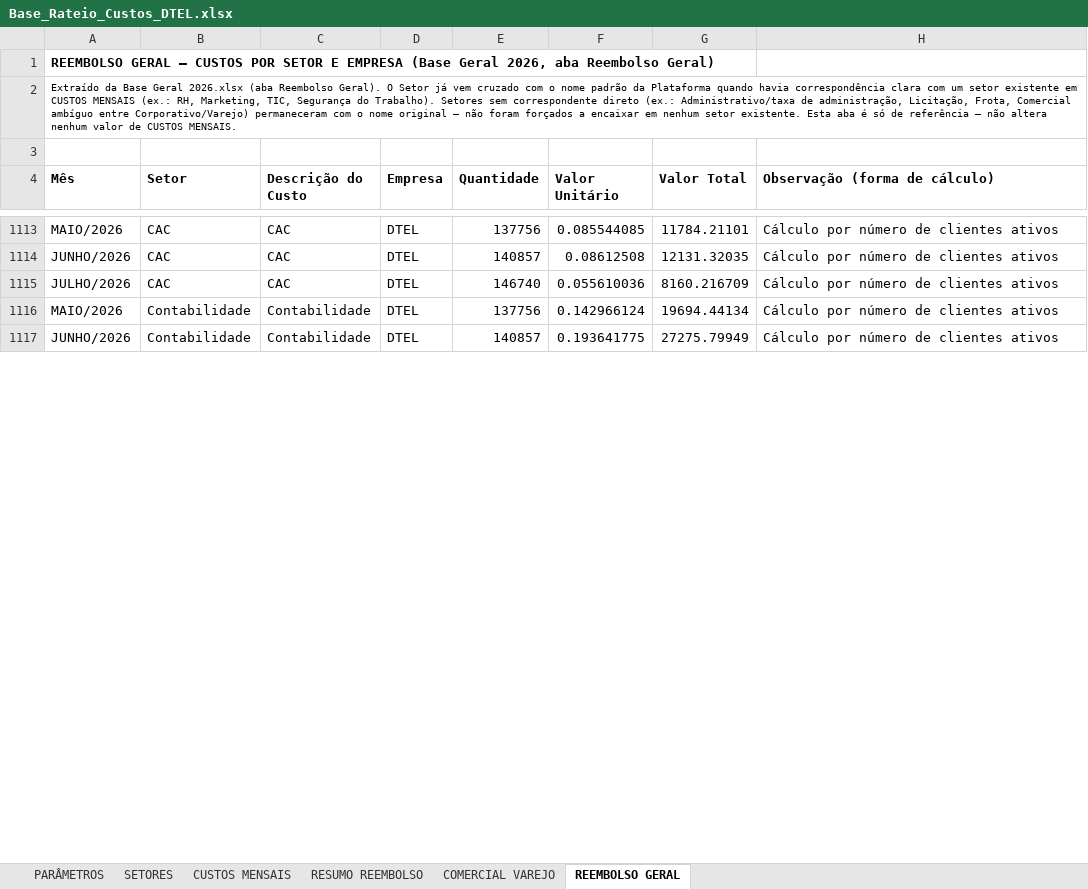
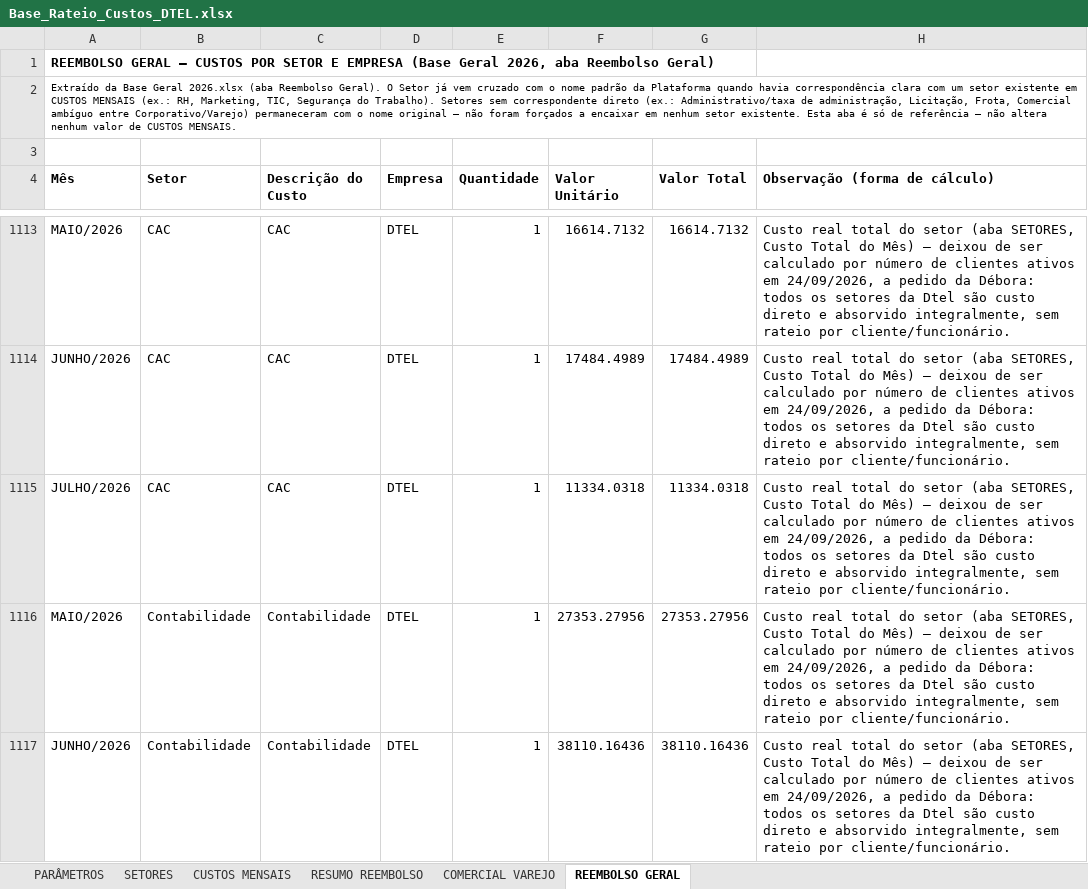
Before and after one commit to Deboradtelelecom/Base-dos-setores, an Excel workbook: dados-mensais/Base_Rateio_Custos_DTEL.xlsx, sheet REEMBOLSO GERAL, drawn as a sheet; only a part is shown, gaps mark what is left out; values as stored, in another font and other column widths than the file's, no borders; charts and pictures not drawn; the diff covers the shown part only; the diff names each change by its address in the sheet, - before the commit and + after, or states it on an @@ line.

```diff
--- a/dados-mensais/Base_Rateio_Custos_DTEL.xlsx (sheet REEMBOLSO GERAL)
+++ b/dados-mensais/Base_Rateio_Custos_DTEL.xlsx (sheet REEMBOLSO GERAL)
-E1113 (Quantidade): 137756
+E1113 (Quantidade): 1
-F1113 (Valor Unitário): 0.085544085
+F1113 (Valor Unitário): 16614.7132
-G1113 (Valor Total): 11784.21101
+G1113 (Valor Total): 16614.7132
-H1113:H1117 (Observação (forma de cálculo)): Cálculo por número de clientes ativos
+H1113:H1117 (Observação (forma de cálculo)): Custo real total do setor (aba SETORES, Custo Total do Mês) — deixou de ser calculado por número de clientes ativos em 24/09/2026, a pedido da Débora: todos os setores da Dtel são custo direto e absorvido integralmente, sem rateio por cliente/funcionário.
-E1114 (Quantidade): 140857
+E1114 (Quantidade): 1
-F1114 (Valor Unitário): 0.08612508
+F1114 (Valor Unitário): 17484.4989
-G1114 (Valor Total): 12131.32035
+G1114 (Valor Total): 17484.4989
-E1115 (Quantidade): 146740
+E1115 (Quantidade): 1
-F1115 (Valor Unitário): 0.055610036
+F1115 (Valor Unitário): 11334.0318
-G1115 (Valor Total): 8160.216709
+G1115 (Valor Total): 11334.0318
-E1116 (Quantidade): 137756
+E1116 (Quantidade): 1
-F1116 (Valor Unitário): 0.142966124
+F1116 (Valor Unitário): 27353.27956
-G1116 (Valor Total): 19694.44134
+G1116 (Valor Total): 27353.27956
-E1117 (Quantidade): 140857
+E1117 (Quantidade): 1
-F1117 (Valor Unitário): 0.193641775
+F1117 (Valor Unitário): 38110.16436
-G1117 (Valor Total): 27275.79949
+G1117 (Valor Total): 38110.16436
```
Also changed, not shown: 304 edited cells elsewhere in this sheet, 1 other file.
